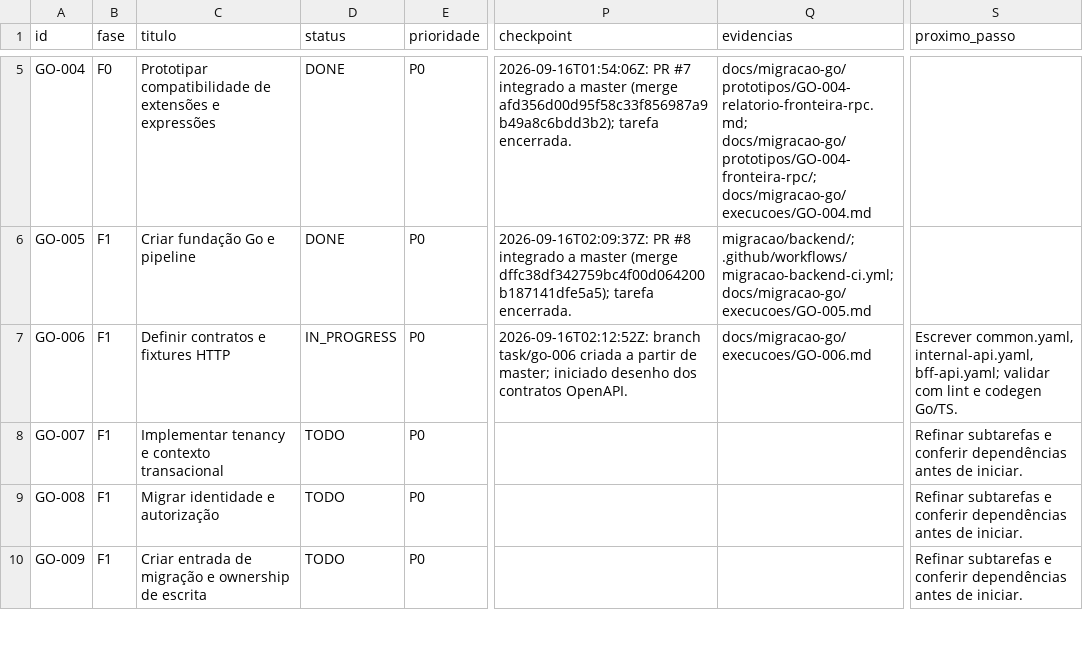
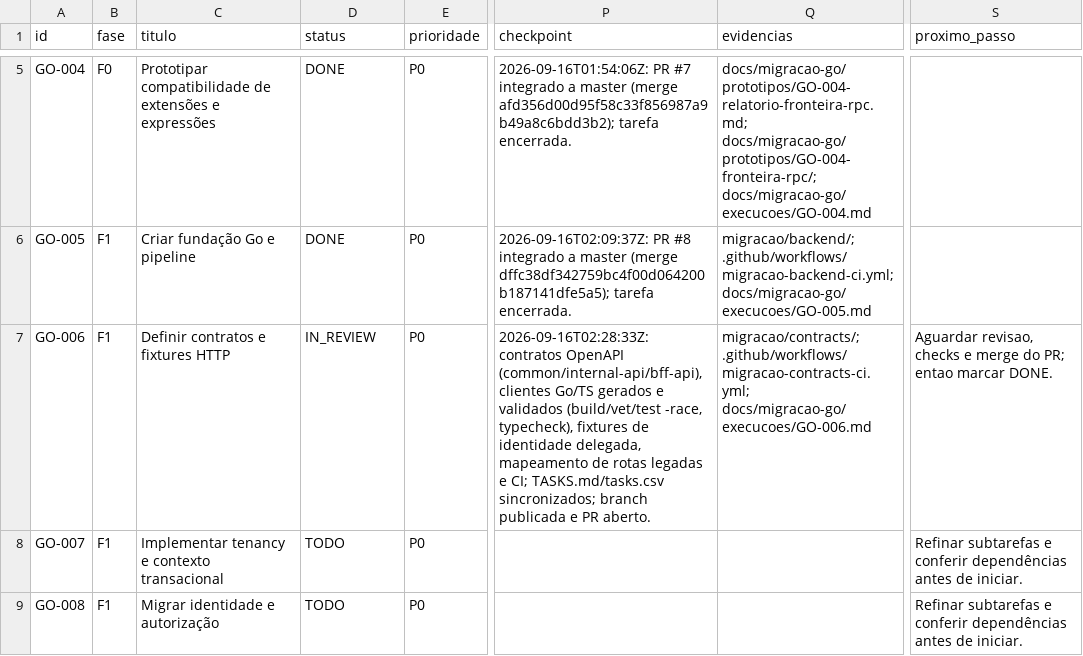
Before and after one commit to vjuliani/saltcorn, a CSV file: docs/migracao-go/tasks.csv, drawn as a sheet; only a part is shown, gaps mark what is left out; the shorter side is filled out with more unchanged rows; the diff names each change by its address in the sheet, - before the commit and + after, or states it on an @@ line.

```diff
--- a/docs/migracao-go/tasks.csv
+++ b/docs/migracao-go/tasks.csv
-D7 (status): IN_PROGRESS
+D7 (status): IN_REVIEW
-P7 (checkpoint): 2026-09-16T02:12:52Z: branch task/go-006 criada a partir de master; iniciado desenho dos contratos OpenAPI.
+P7 (checkpoint): 2026-09-16T02:28:33Z: contratos OpenAPI (common/internal-api/bff-api), clientes Go/TS gerados e validados (build/vet/test -race, typecheck), fixtures de identidade delegada, mapeamento de rotas legadas e CI; TASKS.md/tasks.csv sincronizados; branch publicada e PR aberto.
-Q7 (evidencias): docs/migracao-go/execucoes/GO-006.md
+Q7 (evidencias): migracao/contracts/; .github/workflows/migracao-contracts-ci.yml; docs/migracao-go/execucoes/GO-006.md
-S7 (proximo_passo): Escrever common.yaml, internal-api.yaml, bff-api.yaml; validar com lint e codegen Go/TS.
+S7 (proximo_passo): Aguardar revisao, checks e merge do PR; entao marcar DONE.
```
Also changed, not shown: 25 other files.
